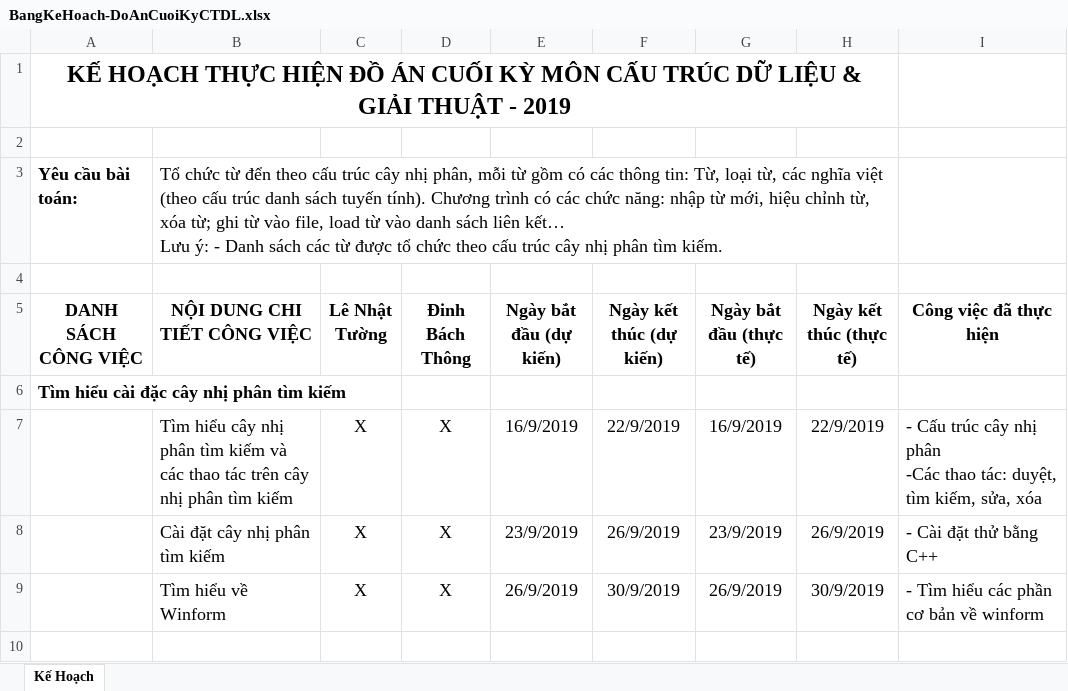
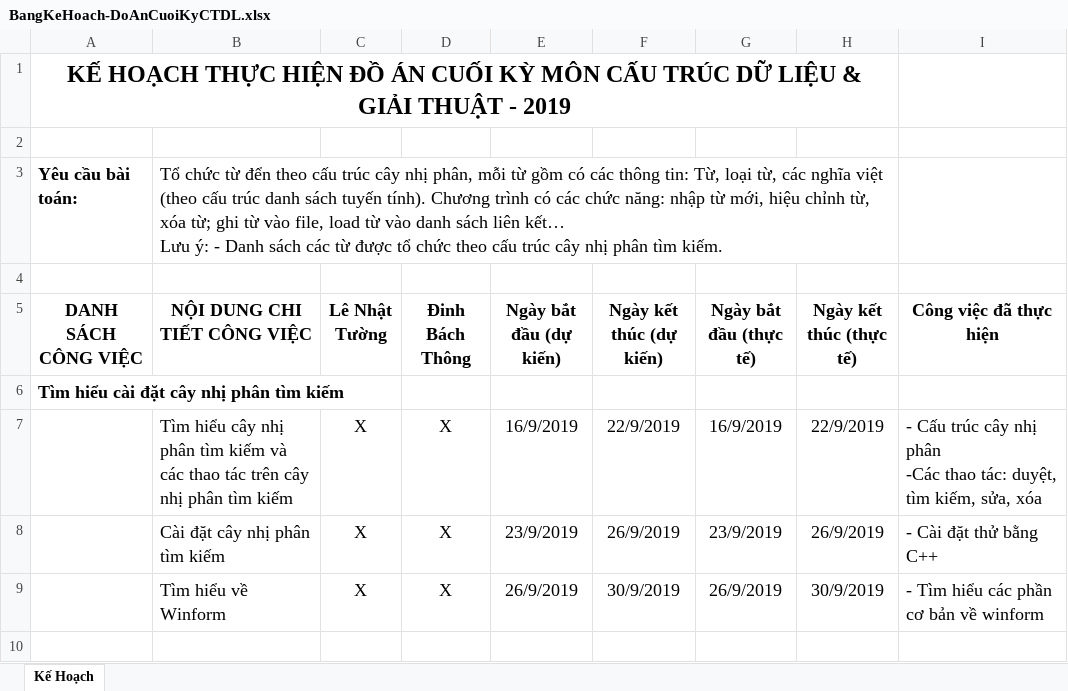
Before and after one commit to CauTrucDuLieuVaGiaiThuat/Dictionary_TuongThong_CTDLthayTu, an Excel workbook: BangKeHoach-DoAnCuoiKyCTDL.xlsx, sheet Kế Hoạch, drawn as a sheet; only a part is shown; values as stored, in another font and other column widths than the file's, no borders; the diff names each change by its address in the sheet, - before the commit and + after, or states it on an @@ line.

```diff
--- a/BangKeHoach-DoAnCuoiKyCTDL.xlsx (sheet Kế Hoạch)
+++ b/BangKeHoach-DoAnCuoiKyCTDL.xlsx (sheet Kế Hoạch)
-A6 (DANH SÁCH CÔNG VIỆC): Tìm hiểu cài đặc cây nhị phân tìm kiếm
+A6 (DANH SÁCH CÔNG VIỆC): Tìm hiểu cài đặt cây nhị phân tìm kiếm
```
Also changed, not shown: 2 other files.
